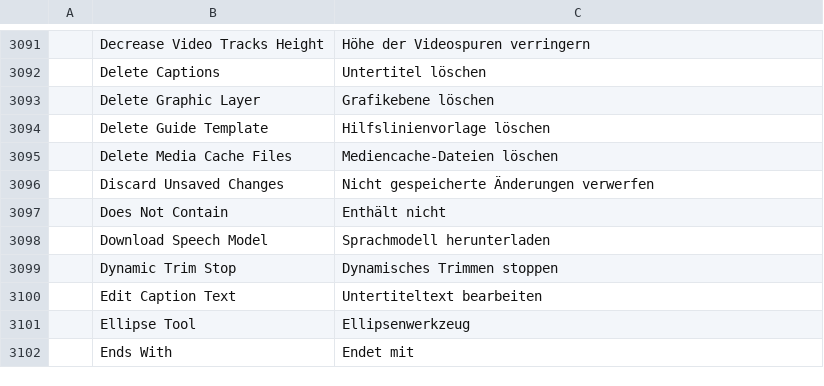
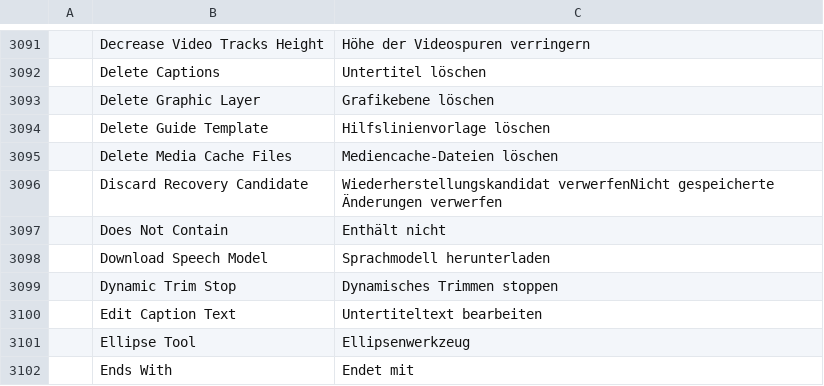
Before and after one commit to TheMiningPickaxe/filmcraft, a TSV file: crates/ui-egui/src/i18n/de.tsv, drawn as a sheet; only a part is shown, gaps mark what is left out.

```diff
--- a/crates/ui-egui/src/i18n/de.tsv
+++ b/crates/ui-egui/src/i18n/de.tsv
@@ -3095,3 +3095,3 @@
 	Delete Media Cache Files	Mediencache-Dateien löschen
-	Discard Unsaved Changes	Nicht gespeicherte Änderungen verwerfen
+	Discard Recovery Candidate	Wiederherstellungskandidat verwerfenNicht gespeicherte Änderungen verwerfen
 	Does Not Contain	Enthält nicht
```
Also changed, not shown: crates/ui-egui/src/i18n/es.tsv, crates/ui-egui/src/i18n/fr.tsv, 16 other files.
